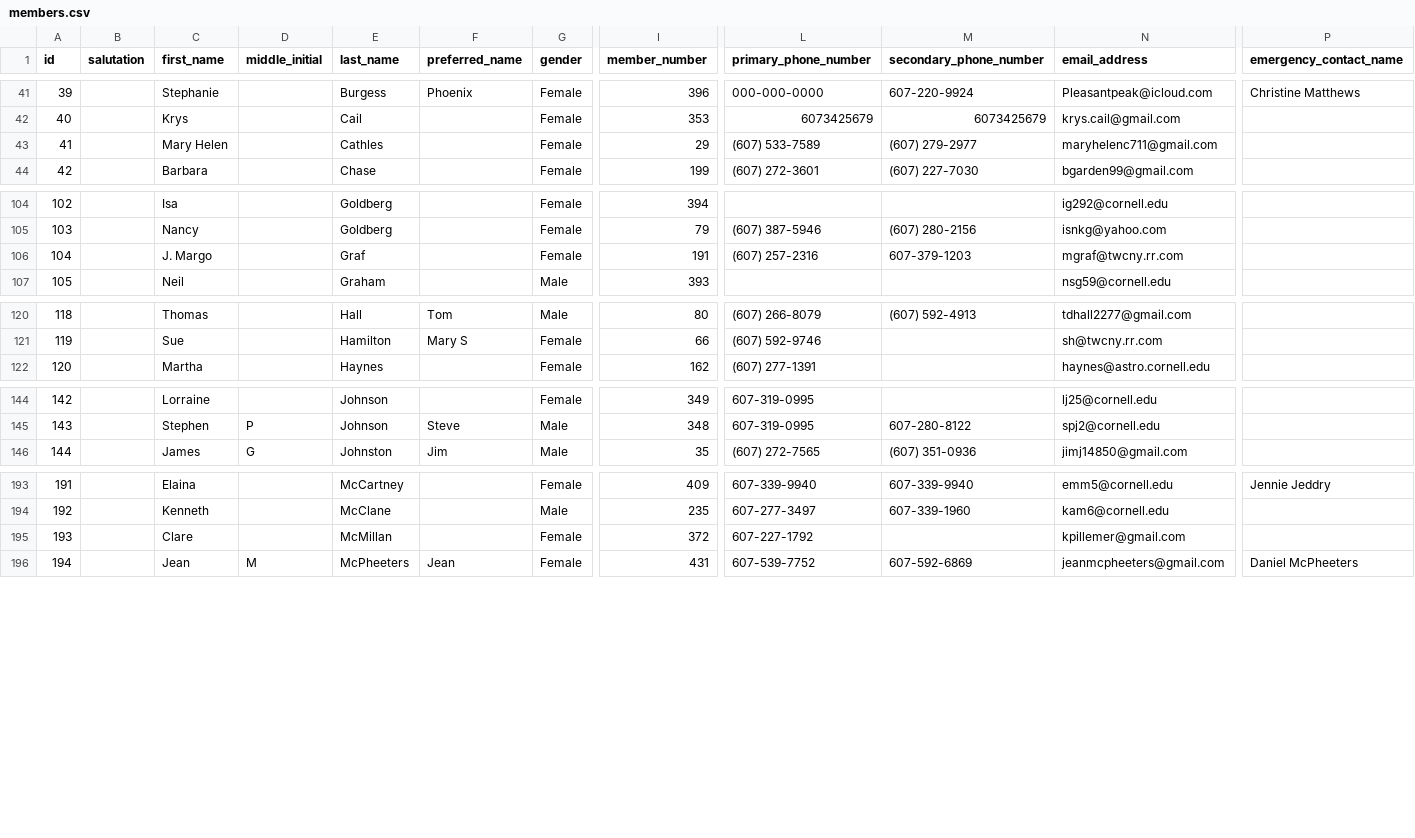
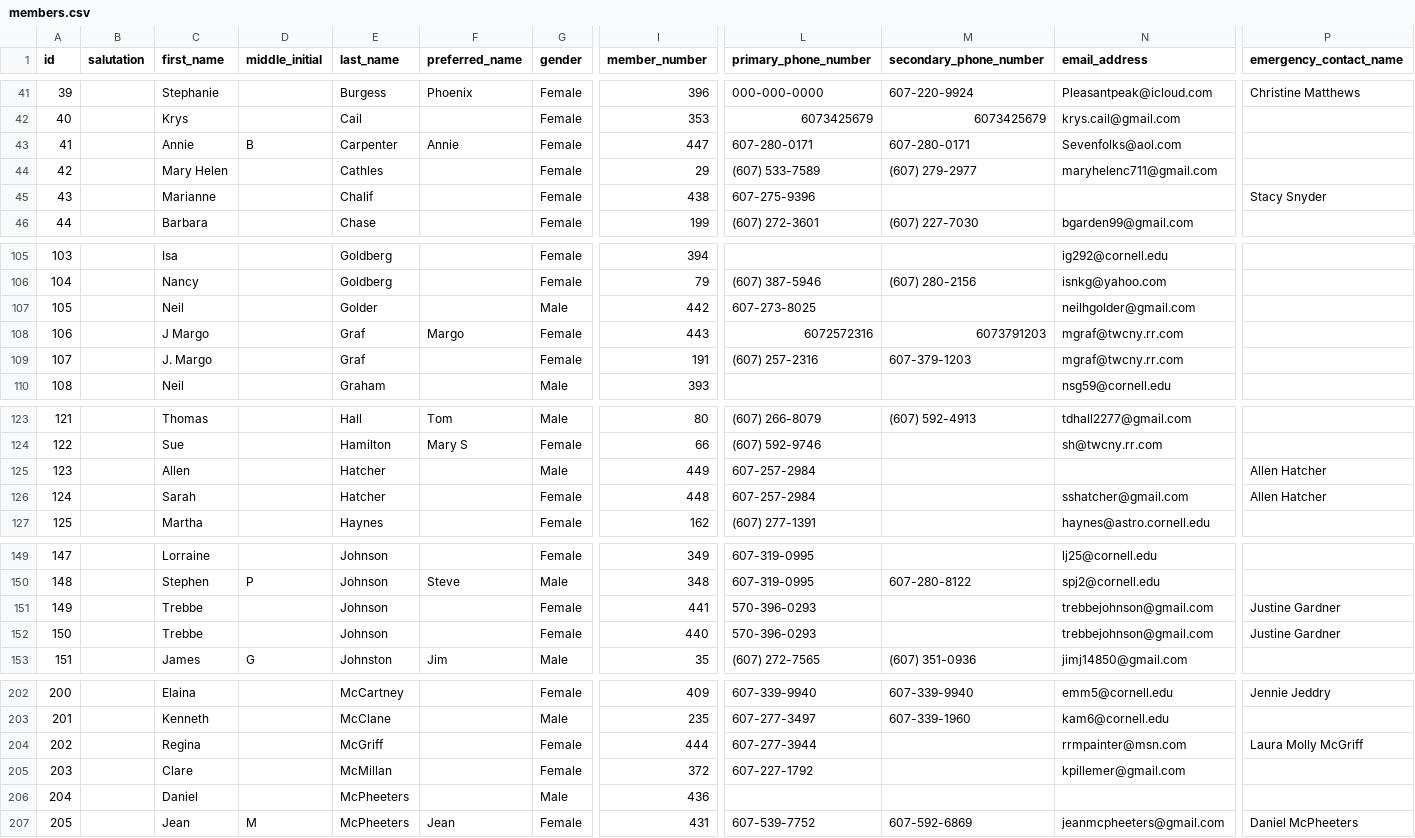
Before and after one commit to cornellh4i/love-living-at-home, a CSV file: app/data/out/members.csv, drawn as a sheet; only a part is shown, gaps mark what is left out; addresses are those after the commit; rows hold the shown columns only; the diff covers the shown part only; the diff names each change by its address in the sheet, - before the commit and + after, or states it on an @@ line.

```diff
--- a/app/data/out/members.csv
+++ b/app/data/out/members.csv
+row 43: 41 |  | Annie | B | Carpenter | Annie | Female | 447 | 607-280-0171 | 607-280-0171 | Sevenfolks@aol.com
@@ column A (id) renumbered from row 44 down @@
+row 45: 43 |  | Marianne |  | Chalif |  | Female | 438 | 607-275-9396 |  |  | Stacy Snyder
+row 107: 105 |  | Neil |  | Golder |  | Male | 442 | 607-273-8025 |  | neilhgolder@gmail.com
+row 108: 106 |  | J Margo |  | Graf | Margo | Female | 443 | 6072572316 | 6073791203 | mgraf@twcny.rr.com
+row 125: 123 |  | Allen |  | Hatcher |  | Male | 449 | 607-257-2984 |  |  | Allen Hatcher
+row 126: 124 |  | Sarah |  | Hatcher |  | Female | 448 | 607-257-2984 |  | sshatcher@gmail.com | Allen Hatcher
+row 151: 149 |  | Trebbe |  | Johnson |  | Female | 441 | 570-396-0293 |  | trebbejohnson@gmail.com | Justine Gardner
+row 152: 150 |  | Trebbe |  | Johnson |  | Female | 440 | 570-396-0293 |  | trebbejohnson@gmail.com | Justine Gardner
+row 204: 202 |  | Regina |  | McGriff |  | Female | 444 | 607-277-3944 |  | rrmpainter@msn.com | Laura Molly McGriff
+row 206: 204 |  | Daniel |  | McPheeters |  | Male | 436
```
Also changed, not shown: 7 added rows, 3 removed rows, 2 moved rows and 12 edited cells elsewhere in this file, app/data/in/club_express_exports/member_emergency_contact.csv, app/data/in/club_express_exports/member_notes.csv, 20 other files.
